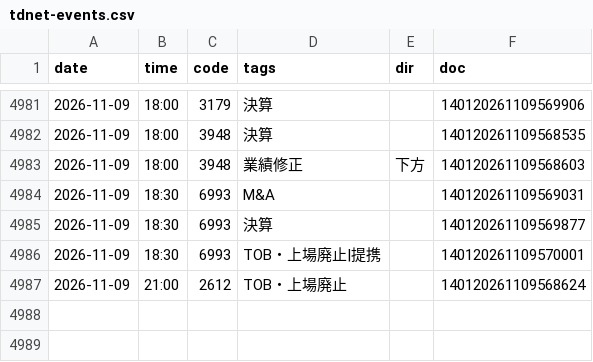
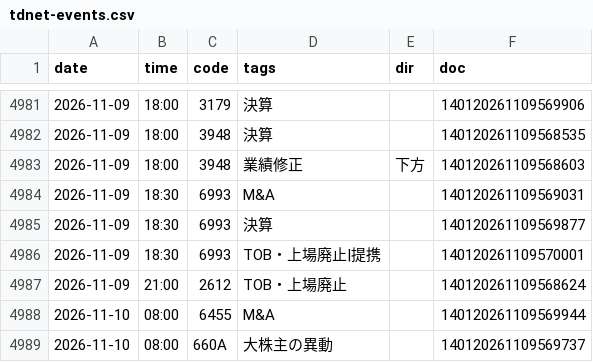
Before and after one commit to invest-ai-info/marketwatch-ai, a CSV file: tdnet-events.csv, drawn as a sheet; only a part is shown, gaps mark what is left out; the diff names each change by its address in the sheet, - before the commit and + after, or states it on an @@ line.

```diff
--- a/tdnet-events.csv
+++ b/tdnet-events.csv
+row 4988: 2026-11-10 | 08:00 | 6455 | M&A |  | 140120261109569944
+row 4989: 2026-11-10 | 08:00 | 660A | 大株主の異動 |  | 140120261109569737
```
Also changed, not shown: 2 other files.
